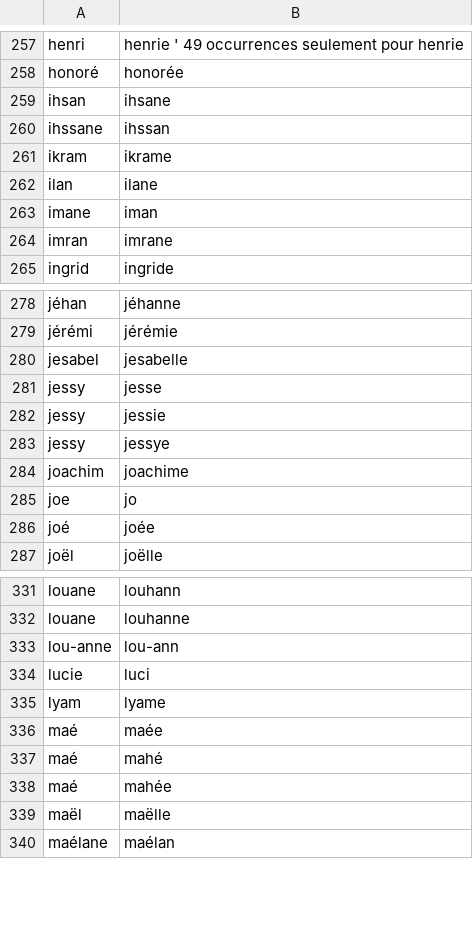
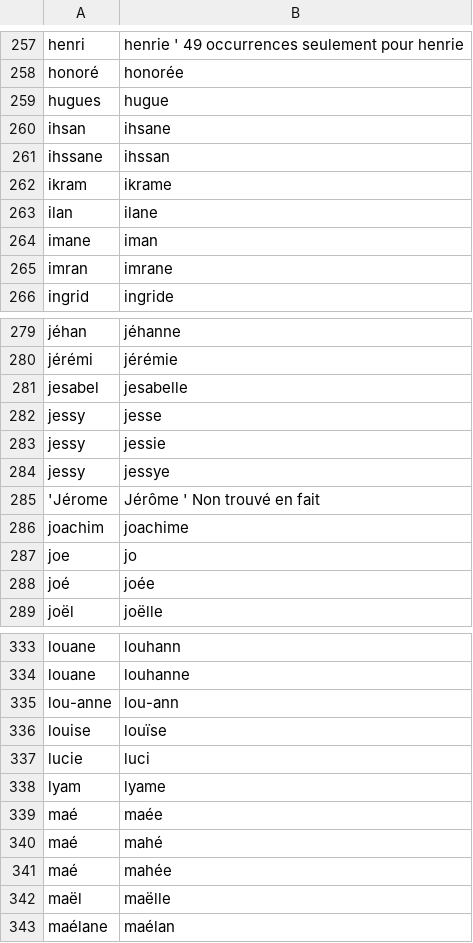
Before and after one commit to PatriceDargenton/PrenomMixte, a CSV file: bin/DefinitionsPrenomsMixtesHomophones.csv, drawn as a sheet; only a part is shown, gaps mark what is left out; the diff names each change by its address in the sheet, - before the commit and + after, or states it on an @@ line.

```diff
--- a/bin/DefinitionsPrenomsMixtesHomophones.csv
+++ b/bin/DefinitionsPrenomsMixtesHomophones.csv
+row 259: hugues | hugue
+row 285: 'Jérome | Jérôme ' Non trouvé en fait
+row 336: louise | louïse
```
Also changed, not shown: bin/DefinitionsPrenomsSpecifiquementGenres.csv, 1 other file.
